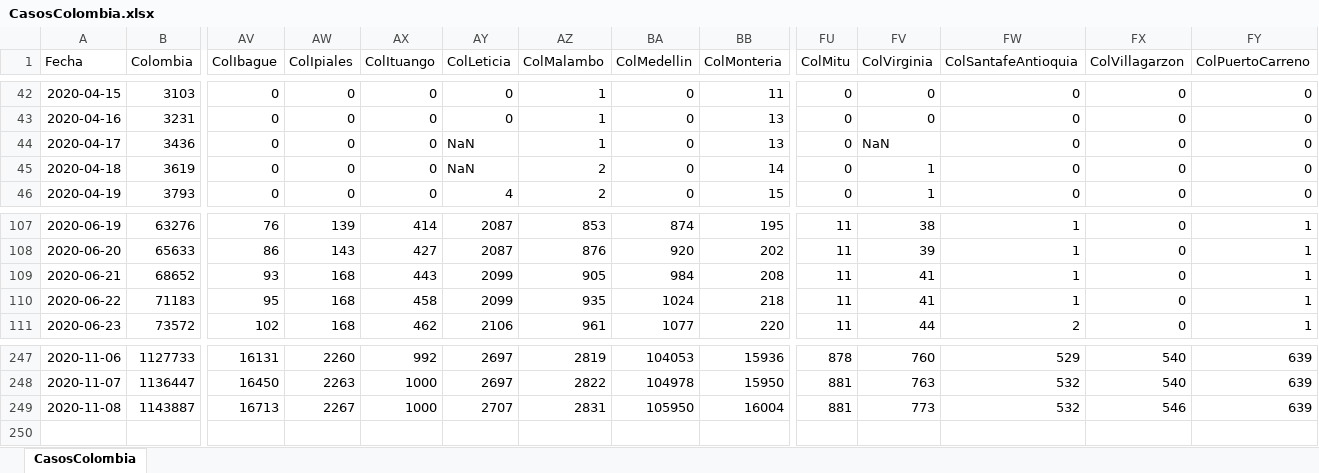
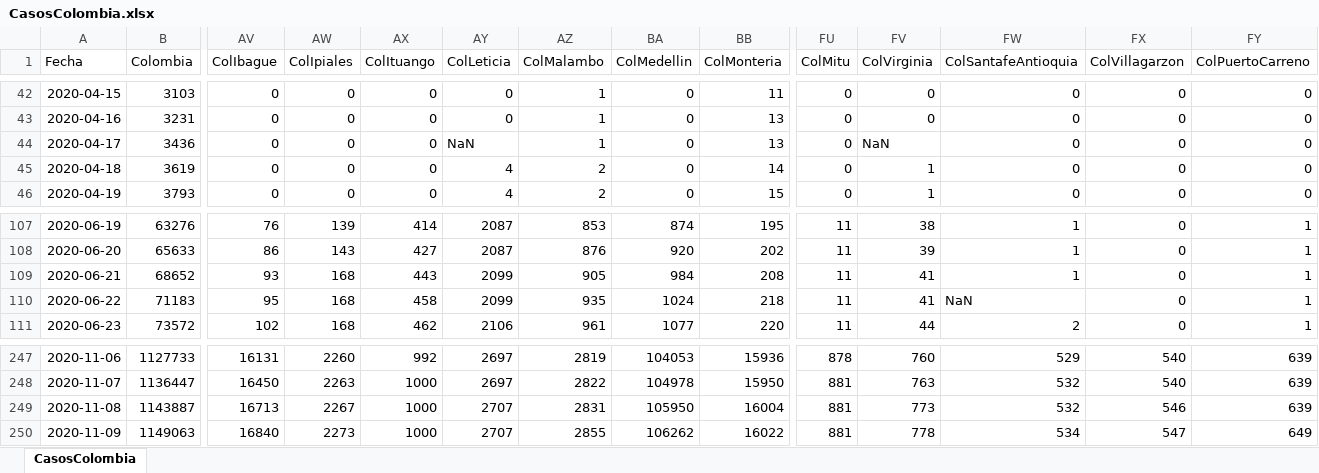
Before and after one commit to 1Alacer/covid, an Excel workbook: CasosColombia.xlsx, sheet CasosColombia, drawn as a sheet; only a part is shown, gaps mark what is left out; values as stored, in another font and other column widths than the file's, no borders; rows hold the shown columns only; the diff names each change by its address in the sheet, - before the commit and + after, or states it on an @@ line.

```diff
--- a/CasosColombia.xlsx (sheet CasosColombia)
+++ b/CasosColombia.xlsx (sheet CasosColombia)
-AY45 (ColLeticia): NaN
+AY45 (ColLeticia): 4
-FW110 (ColSantafeAntioquia): 1
+FW110 (ColSantafeAntioquia): NaN
+row 250: 2020-11-09 | 1149063 | 16840 | 2273 | 1000 | 2707 | 2855 | 106262 | 16022 | 881 | 778 | 534 | 547 | 649
```
Also changed, not shown: 1 other file.
